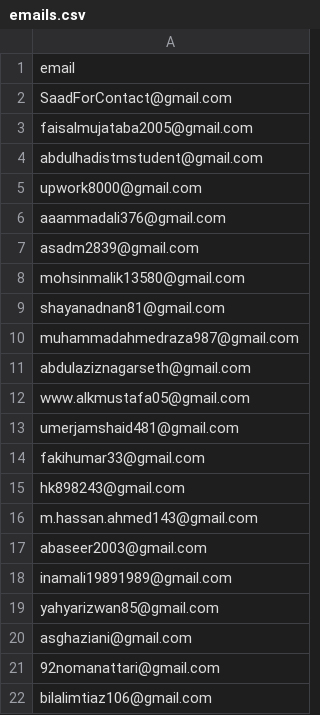
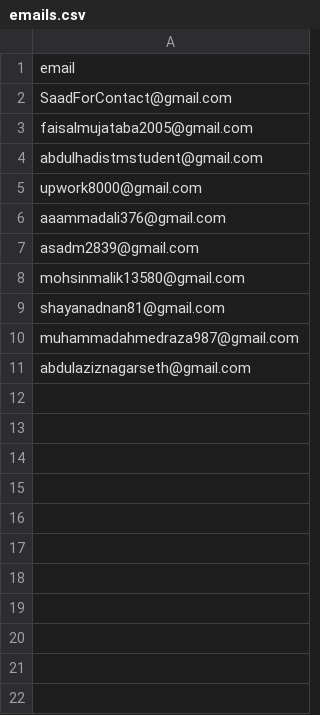
Before and after one commit to MohsinMalik1/Advance_Python_Course_Assignment_3, a CSV file: emails.csv, drawn as a sheet.

Commit message:
Update emails.csv

```diff
--- a/emails.csv
+++ b/emails.csv
@@ -11,12 +11 @@ muhammadahmedraza987@gmail.com
 abdulaziznagarseth@gmail.com
-www.alkmustafa05@gmail.com
-umerjamshaid481@gmail.com
-fakihumar33@gmail.com
-hk898243@gmail.com
-m.hassan.ahmed143@gmail.com
-abaseer2003@gmail.com
-inamali19891989@gmail.com
-yahyarizwan85@gmail.com
-asghaziani@gmail.com
-92nomanattari@gmail.com
-bilalimtiaz106@gmail.com
```
